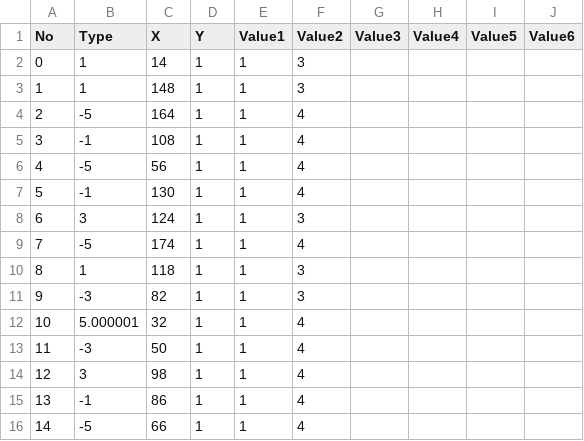
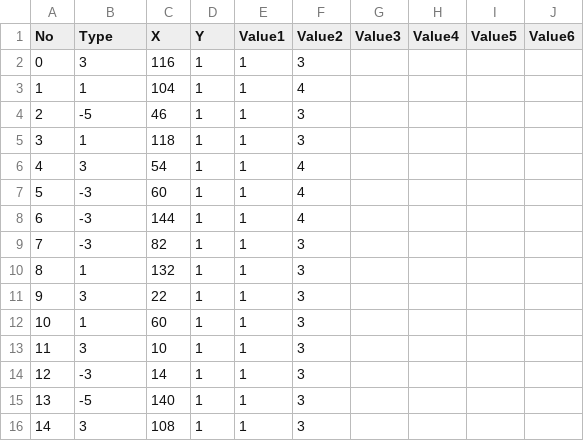
Before and after one commit to dkstlzu/EvenIGamethon5_7Team, a CSV file: Production/Assets/StreamingAssets/MapData/2. Stage1_3MapData.csv, drawn as a sheet; only a part is shown; the diff covers the shown part only.

Commit message:
Stage 1-2, 1-3 Map Data reupload

```diff
--- a/Production/Assets/StreamingAssets/MapData/2. Stage1_3MapData.csv
+++ b/Production/Assets/StreamingAssets/MapData/2. Stage1_3MapData.csv
@@ -1,16 +1,16 @@
 No,Type,X,Y,Value1,Value2,Value3,Value4,Value5,Value6
-0,1,14,1,1,3
-1,1,148,1,1,3
-2,-5,164,1,1,4
-3,-1,108,1,1,4
-4,-5,56,1,1,4
-5,-1,130,1,1,4
-6,3,124,1,1,3
-7,-5,174,1,1,4
-8,1,118,1,1,3
-9,-3,82,1,1,3
-10,5.000001,32,1,1,4
-11,-3,50,1,1,4
-12,3,98,1,1,4
-13,-1,86,1,1,4
-14,-5,66,1,1,4
+0,3,116,1,1,3
+1,1,104,1,1,4
+2,-5,46,1,1,3
+3,1,118,1,1,3
+4,3,54,1,1,4
+5,-3,60,1,1,4
+6,-3,144,1,1,4
+7,-3,82,1,1,3
+8,1,132,1,1,3
+9,3,22,1,1,3
+10,1,60,1,1,3
+11,3,10,1,1,3
+12,-3,14,1,1,3
+13,-5,140,1,1,3
+14,3,108,1,1,3
```
Also changed, not shown: 128 edited cells elsewhere in this file, 4 other files.
